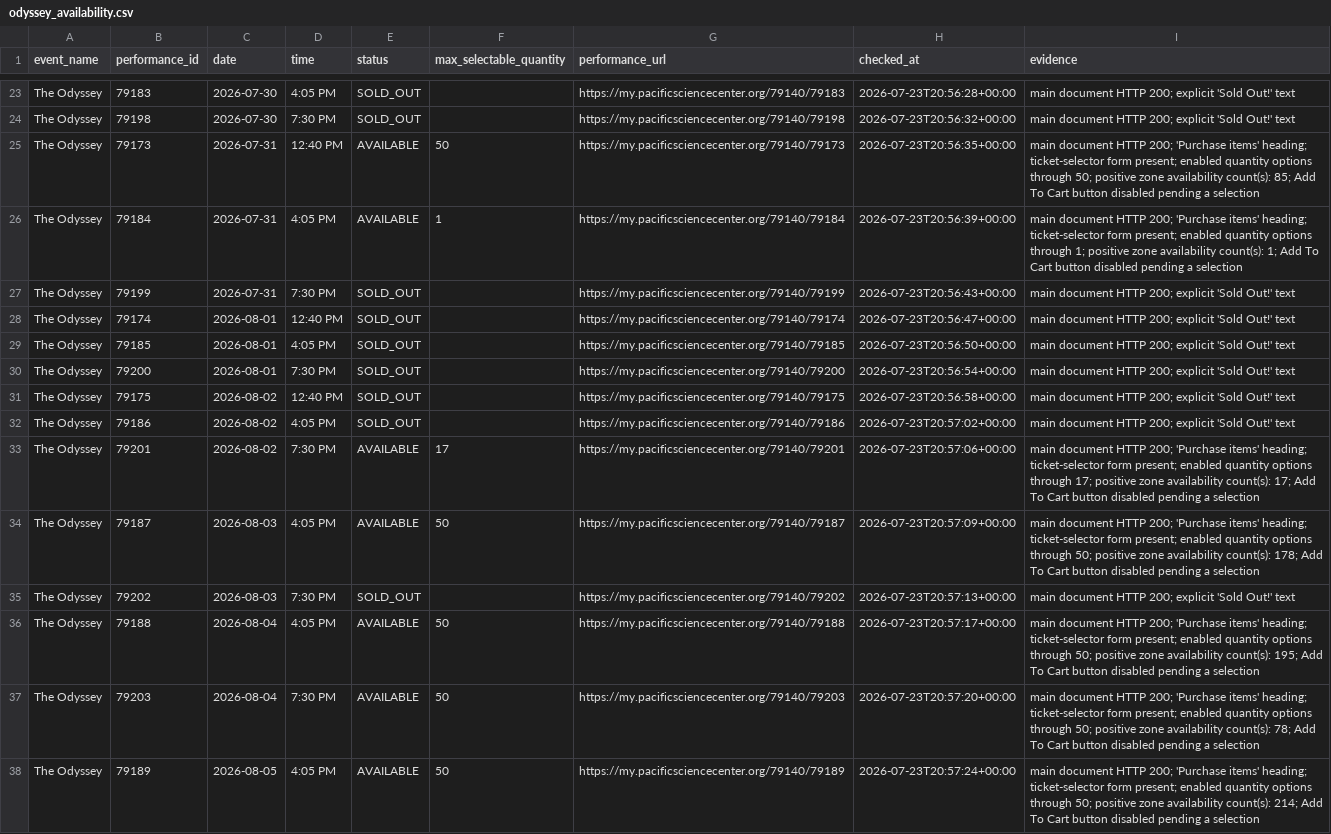
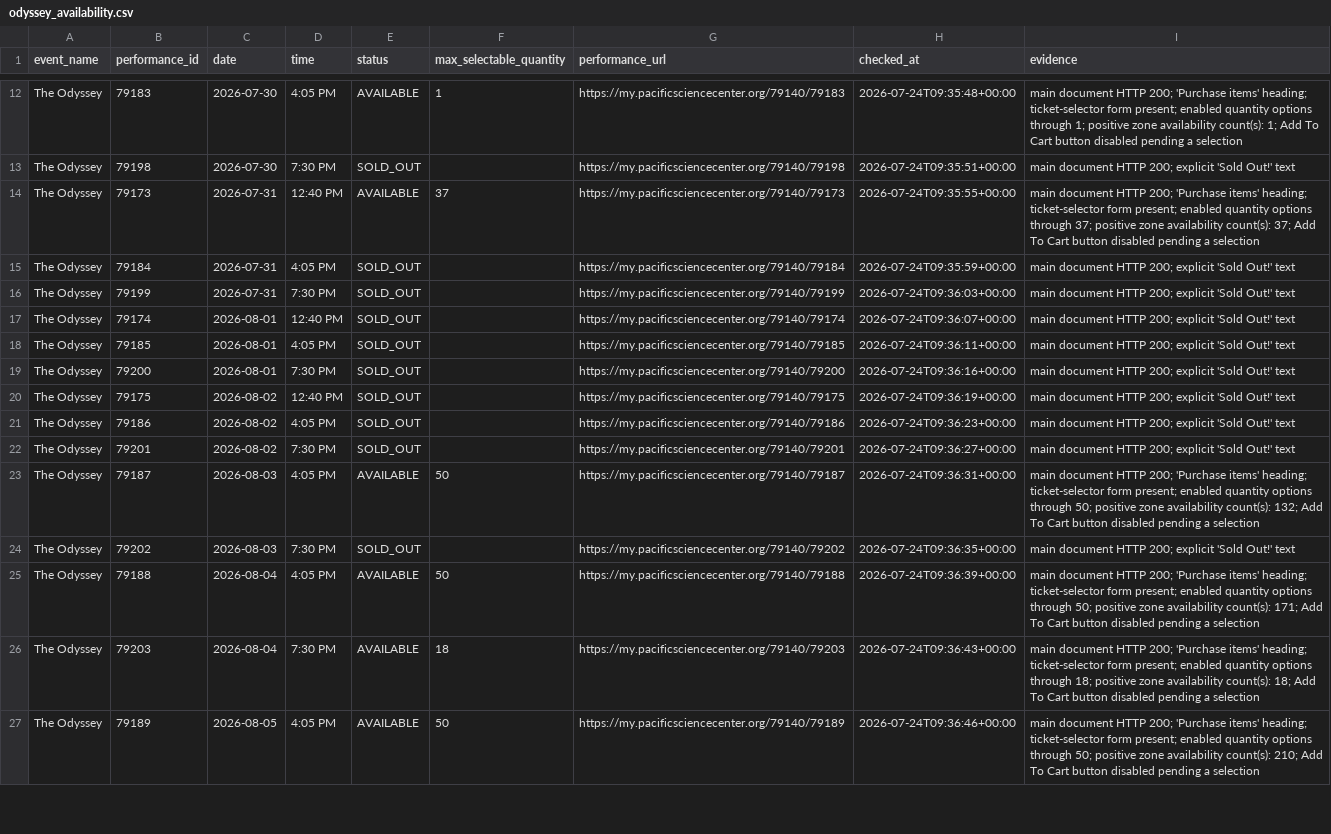
Before and after one commit to cheetahmonkey/IMAX, a CSV file: output/odyssey_availability.csv, drawn as a sheet; only a part is shown, gaps mark what is left out; addresses are those after the commit; the diff covers the shown part only; the diff names each change by its address in the sheet, - before the commit and + after, or states it on an @@ line.

Commit message:
Refresh Odyssey availability 2026-07-24 02:37 PDT

```diff
--- a/output/odyssey_availability.csv
+++ b/output/odyssey_availability.csv
-E12 (status): SOLD_OUT
+E12 (status): AVAILABLE
-F12 (max_selectable_quantity): (empty)
+F12 (max_selectable_quantity): 1
-H12 (checked_at): 2026-07-23T20:56:28+00:00
+H12 (checked_at): 2026-07-24T09:35:48+00:00
-I12 (evidence): …HTTP 200; explicit 'Sold Out!' text
+I12 (evidence): …HTTP 200; 'Purchase items' heading; ticket-selector form present; enabled quantity options through 1; positive zone availability count(s): 1; Add To Cart button disabled pending a selection
-H13 (checked_at): 2026-07-23T20:56:32+00:00
+H13 (checked_at): 2026-07-24T09:35:51+00:00
-F14 (max_selectable_quantity): 50
+F14 (max_selectable_quantity): 37
-H14 (checked_at): 2026-07-23T20:56:35+00:00
+H14 (checked_at): 2026-07-24T09:35:55+00:00
-I14 (evidence): …options through 50; positive zone availability count(s): 85; Add To…
+I14 (evidence): …options through 37; positive zone availability count(s): 37; Add To…
-E15 (status): AVAILABLE
+E15 (status): SOLD_OUT
-F15 (max_selectable_quantity): 1
+F15 (max_selectable_quantity): (empty)
-H15 (checked_at): 2026-07-23T20:56:39+00:00
+H15 (checked_at): 2026-07-24T09:35:59+00:00
-I15 (evidence): …HTTP 200; 'Purchase items' heading; ticket-selector form present; enabled quantity options through 1; positive zone availability count(s): 1; Add To Cart button disabled pending a selection
+I15 (evidence): …HTTP 200; explicit 'Sold Out!' text
-H16 (checked_at): 2026-07-23T20:56:43+00:00
+H16 (checked_at): 2026-07-24T09:36:03+00:00
-H17 (checked_at): 2026-07-23T20:56:47+00:00
+H17 (checked_at): 2026-07-24T09:36:07+00:00
-H18 (checked_at): 2026-07-23T20:56:50+00:00
+H18 (checked_at): 2026-07-24T09:36:11+00:00
-H19 (checked_at): 2026-07-23T20:56:54+00:00
+H19 (checked_at): 2026-07-24T09:36:16+00:00
-H20 (checked_at): 2026-07-23T20:56:58+00:00
+H20 (checked_at): 2026-07-24T09:36:19+00:00
-H21 (checked_at): 2026-07-23T20:57:02+00:00
+H21 (checked_at): 2026-07-24T09:36:23+00:00
-E22 (status): AVAILABLE
+E22 (status): SOLD_OUT
-F22 (max_selectable_quantity): 17
+F22 (max_selectable_quantity): (empty)
-H22 (checked_at): 2026-07-23T20:57:06+00:00
+H22 (checked_at): 2026-07-24T09:36:27+00:00
-I22 (evidence): …HTTP 200; 'Purchase items' heading; ticket-selector form present; enabled quantity options through 17; positive zone availability count(s): 17; Add To Cart button disabled pending a selection
+I22 (evidence): …HTTP 200; explicit 'Sold Out!' text
-H23 (checked_at): 2026-07-23T20:57:09+00:00
+H23 (checked_at): 2026-07-24T09:36:31+00:00
-I23 (evidence): …availability count(s): 178; Add To…
+I23 (evidence): …availability count(s): 132; Add To…
-H24 (checked_at): 2026-07-23T20:57:13+00:00
+H24 (checked_at): 2026-07-24T09:36:35+00:00
-H25 (checked_at): 2026-07-23T20:57:17+00:00
+H25 (checked_at): 2026-07-24T09:36:39+00:00
-I25 (evidence): …availability count(s): 195; Add To…
+I25 (evidence): …availability count(s): 171; Add To…
-F26 (max_selectable_quantity): 50
+F26 (max_selectable_quantity): 18
-H26 (checked_at): 2026-07-23T20:57:20+00:00
+H26 (checked_at): 2026-07-24T09:36:43+00:00
-I26 (evidence): …options through 50; positive zone availability count(s): 78; Add To…
+I26 (evidence): …options through 18; positive zone availability count(s): 18; Add To…
-H27 (checked_at): 2026-07-23T20:57:24+00:00
+H27 (checked_at): 2026-07-24T09:36:46+00:00
-I27 (evidence): …availability count(s): 214; Add To…
+I27 (evidence): …availability count(s): 210; Add To…
```
Also changed, not shown: 11 removed rows and 28 edited cells elsewhere in this file, 3 other files.
